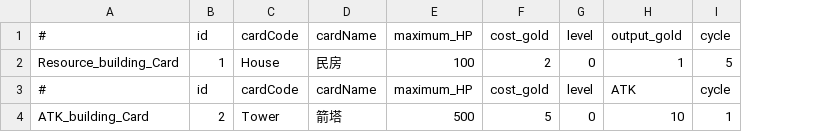
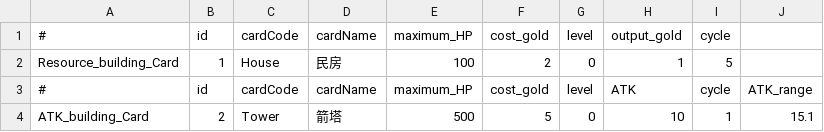
Before and after one commit to ccmoony/GAME_RTS, a CSV file: Assets/Data/Cards.csv, drawn as a sheet; the diff names each change by its address in the sheet, - before the commit and + after, or states it on an @@ line.

```diff
--- a/Assets/Data/Cards.csv
+++ b/Assets/Data/Cards.csv
+column J, rows 3-4: ATK_range | 15.1
```
Also changed, not shown: 35 other files.
